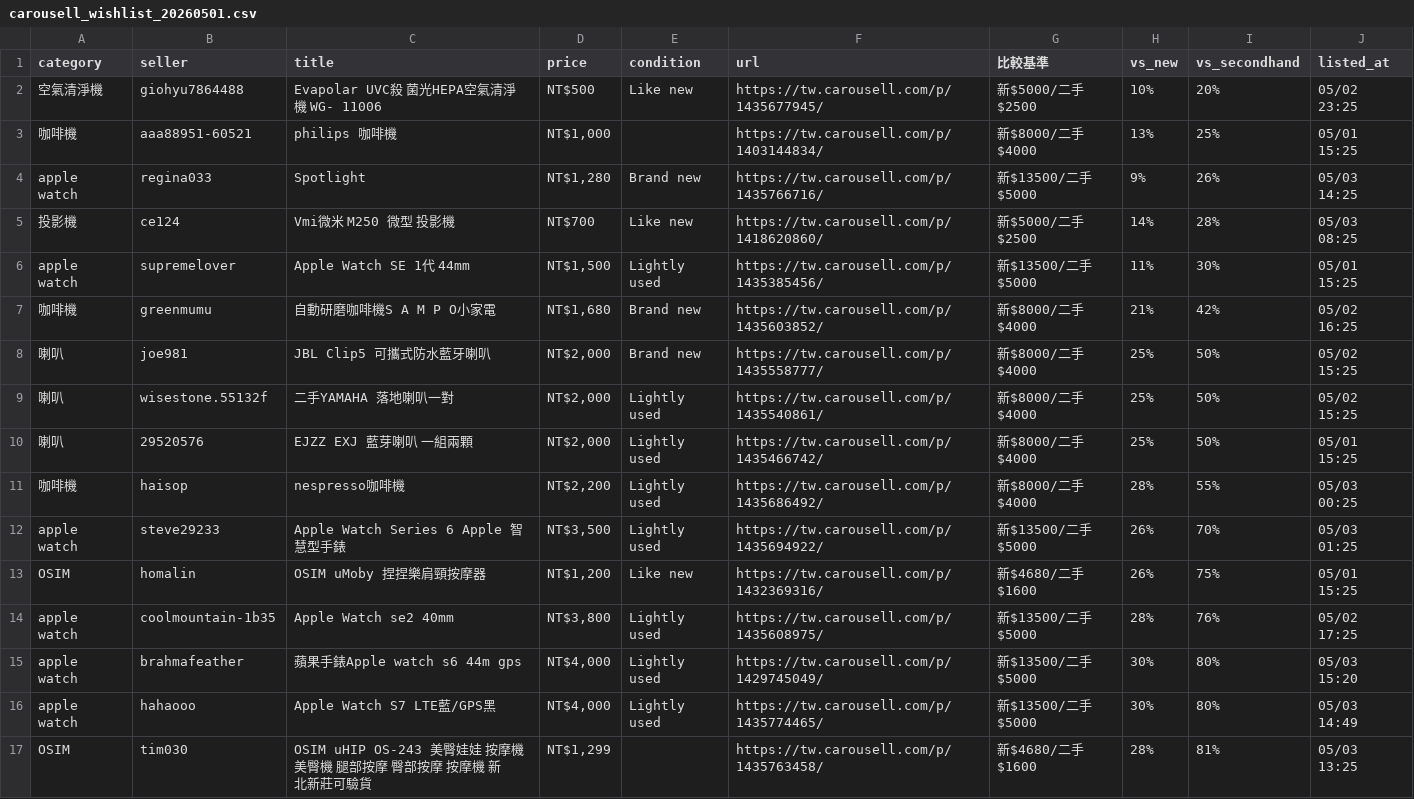
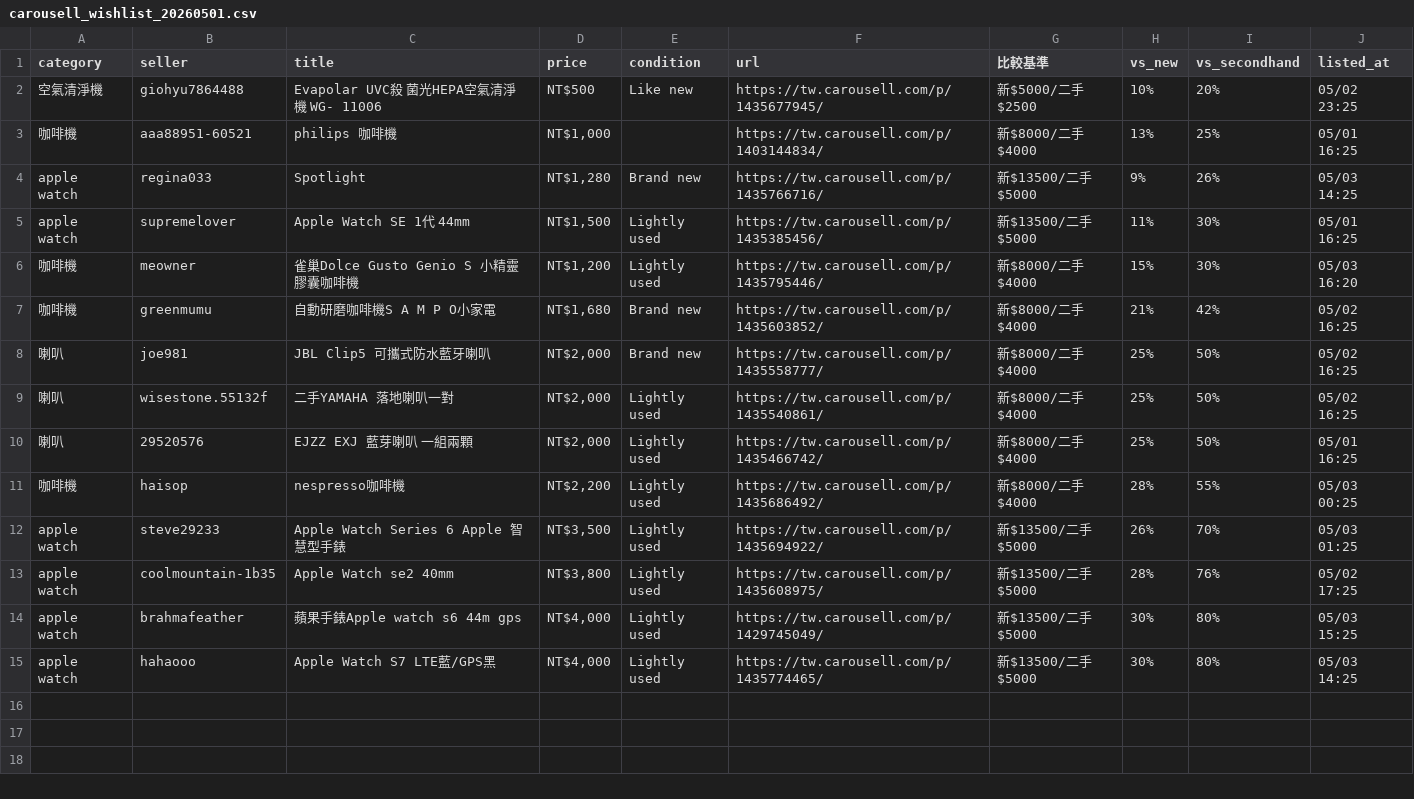
Before and after one commit to yangnim21029/cheap-product, a CSV file: carousell_wishlist_20260501.csv, drawn as a sheet.

```diff
--- a/carousell_wishlist_20260501.csv
+++ b/carousell_wishlist_20260501.csv
@@ -2,16 +2,14 @@ category|seller|title|price|condition|url|比較基準|vs_new|vs_secondhand|list
 空氣清淨機|giohyu7864488|Evapolar UVC殺 菌光HEPA空氣清淨機 WG- 11006|NT$500|Like new|https://tw.carousell.com/p/1435677945/|新$5000/二手$2500|10%|20%|05/02 23:25
-咖啡機|aaa88951-60521|philips 咖啡機|NT$1,000||https://tw.carousell.com/p/1403144834/|新$8000/二手$4000|13%|25%|05/01 15:25
+咖啡機|aaa88951-60521|philips 咖啡機|NT$1,000||https://tw.carousell.com/p/1403144834/|新$8000/二手$4000|13%|25%|05/01 16:25
 apple watch|regina033|Spotlight|NT$1,280|Brand new|https://tw.carousell.com/p/1435766716/|新$13500/二手$5000|9%|26%|05/03 14:25
-投影機|ce124|Vmi微米 M250 微型 投影機|NT$700|Like new|https://tw.carousell.com/p/1418620860/|新$5000/二手$2500|14%|28%|05/03 08:25
-apple watch|supremelover|Apple Watch SE 1代 44mm|NT$1,500|Lightly used|https://tw.carousell.com/p/1435385456/|新$13500/二手$5000|11%|30%|05/01 15:25
+apple watch|supremelover|Apple Watch SE 1代 44mm|NT$1,500|Lightly used|https://tw.carousell.com/p/1435385456/|新$13500/二手$5000|11%|30%|05/01 16:25
+咖啡機|meowner|雀巢Dolce Gusto Genio S 小精靈膠囊咖啡機|NT$1,200|Lightly used|https://tw.carousell.com/p/1435795446/|新$8000/二手$4000|15%|30%|05/03 16:20
 咖啡機|greenmumu|自動研磨咖啡機S A M P O小家電|NT$1,680|Brand new|https://tw.carousell.com/p/1435603852/|新$8000/二手$4000|21%|42%|05/02 16:25
-喇叭|joe981|JBL Clip5 可攜式防水藍牙喇叭|NT$2,000|Brand new|https://tw.carousell.com/p/1435558777/|新$8000/二手$4000|25%|50%|05/02 15:25
-喇叭|wisestone.55132f|二手YAMAHA 落地喇叭一對|NT$2,000|Lightly used|https://tw.carousell.com/p/1435540861/|新$8000/二手$4000|25%|50%|05/02 15:25
-喇叭|29520576|EJZZ EXJ 藍芽喇叭 一組兩顆|NT$2,000|Lightly used|https://tw.carousell.com/p/1435466742/|新$8000/二手$4000|25%|50%|05/01 15:25
+喇叭|joe981|JBL Clip5 可攜式防水藍牙喇叭|NT$2,000|Brand new|https://tw.carousell.com/p/1435558777/|新$8000/二手$4000|25%|50%|05/02 16:25
+喇叭|wisestone.55132f|二手YAMAHA 落地喇叭一對|NT$2,000|Lightly used|https://tw.carousell.com/p/1435540861/|新$8000/二手$4000|25%|50%|05/02 16:25
+喇叭|29520576|EJZZ EXJ 藍芽喇叭 一組兩顆|NT$2,000|Lightly used|https://tw.carousell.com/p/1435466742/|新$8000/二手$4000|25%|50%|05/01 16:25
 咖啡機|haisop|nespresso咖啡機|NT$2,200|Lightly used|https://tw.carousell.com/p/1435686492/|新$8000/二手$4000|28%|55%|05/03 00:25
 apple watch|steve29233|Apple Watch Series 6 Apple 智慧型手錶|NT$3,500|Lightly used|https://tw.carousell.com/p/1435694922/|新$13500/二手$5000|26%|70%|05/03 01:25
-OSIM|homalin|OSIM uMoby 捏捏樂肩頸按摩器|NT$1,200|Like new|https://tw.carousell.com/p/1432369316/|新$4680/二手$1600|26%|75%|05/01 15:25
 apple watch|coolmountain-1b35|Apple Watch se2 40mm|NT$3,800|Lightly used|https://tw.carousell.com/p/1435608975/|新$13500/二手$5000|28%|76%|05/02 17:25
-apple watch|brahmafeather|蘋果手錶Apple watch s6 44m gps|NT$4,000|Lightly used|https://tw.carousell.com/p/1429745049/|新$13500/二手$5000|30%|80%|05/03 15:20
-apple watch|hahaooo|Apple Watch S7 LTE藍/GPS黑|NT$4,000|Lightly used|https://tw.carousell.com/p/1435774465/|新$13500/二手$5000|30%|80%|05/03 14:49
-OSIM|tim030|OSIM uHIP OS-243 美臀娃娃 按摩機 美臀機 腿部按摩 臀部按摩 按摩機 新北新莊可驗貨|NT$1,299||https://tw.carousell.com/p/1435763458/|新$4680/二手$1600|28%|81%|05/03 13:25
+apple watch|brahmafeather|蘋果手錶Apple watch s6 44m gps|NT$4,000|Lightly used|https://tw.carousell.com/p/1429745049/|新$13500/二手$5000|30%|80%|05/03 15:25
+apple watch|hahaooo|Apple Watch S7 LTE藍/GPS黑|NT$4,000|Lightly used|https://tw.carousell.com/p/1435774465/|新$13500/二手$5000|30%|80%|05/03 14:25
```
Also changed, not shown: 4 other files.
